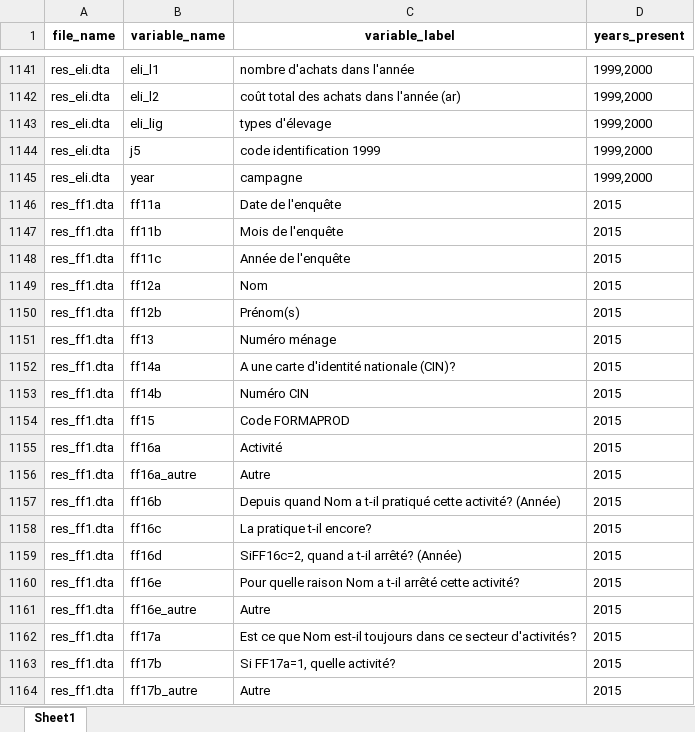
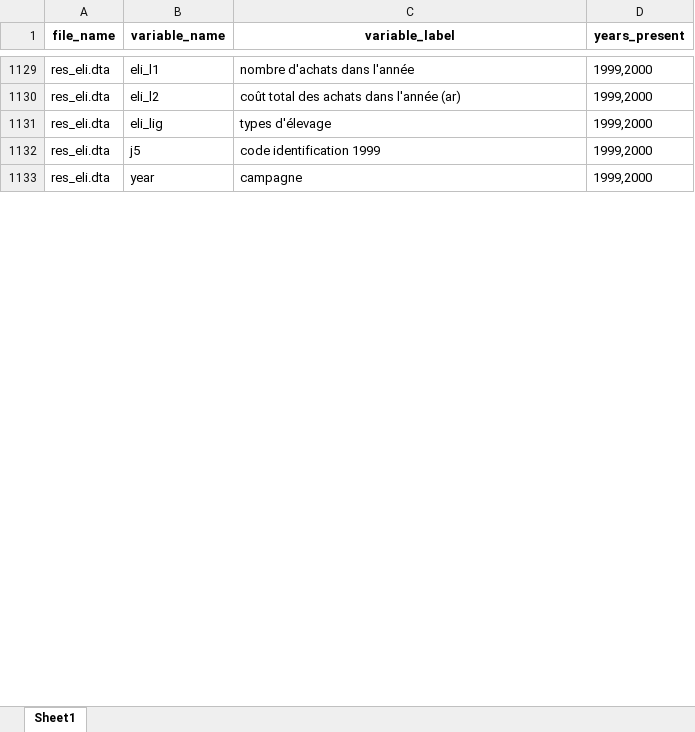
Before and after one commit to BETSAKA/Rural_obs_Madagascar, an Excel workbook: output/ROR_Variable_Dictionary.xlsx, sheet Sheet1, drawn as a sheet; only a part is shown, gaps mark what is left out; values as stored, in another font and other column widths than the file's, no borders; the diff covers the shown part only; the diff names each change by its address in the sheet, - before the commit and + after, or states it on an @@ line.

```diff
--- a/output/ROR_Variable_Dictionary.xlsx (sheet Sheet1)
+++ b/output/ROR_Variable_Dictionary.xlsx (sheet Sheet1)
-row 1146: res_ff1.dta | ff11a | Date de l'enquête | 2015
-row 1147: res_ff1.dta | ff11b | Mois de l'enquête | 2015
-row 1148: res_ff1.dta | ff11c | Année de l'enquête | 2015
-row 1149: res_ff1.dta | ff12a | Nom | 2015
-row 1150: res_ff1.dta | ff12b | Prénom(s) | 2015
-row 1151: res_ff1.dta | ff13 | Numéro ménage | 2015
-row 1152: res_ff1.dta | ff14a | A une carte d'identité nationale (CIN)? | 2015
-row 1153: res_ff1.dta | ff14b | Numéro CIN | 2015
-row 1154: res_ff1.dta | ff15 | Code FORMAPROD | 2015
-row 1155: res_ff1.dta | ff16a | Activité | 2015
-row 1156: res_ff1.dta | ff16a_autre | Autre | 2015
-row 1157: res_ff1.dta | ff16b | Depuis quand Nom a t-il pratiqué cette activité? (Année) | 2015
-row 1158: res_ff1.dta | ff16c | La pratique t-il encore? | 2015
-row 1159: res_ff1.dta | ff16d | SiFF16c=2, quand a t-il arrêté? (Année) | 2015
-row 1160: res_ff1.dta | ff16e | Pour quelle raison Nom a t-il arrêté cette activité? | 2015
-row 1161: res_ff1.dta | ff16e_autre | Autre | 2015
-row 1162: res_ff1.dta | ff17a | Est ce que Nom est-il toujours dans ce secteur d'activités? | 2015
-row 1163: res_ff1.dta | ff17b | Si FF17a=1, quelle activité? | 2015
-row 1164: res_ff1.dta | ff17b_autre | Autre | 2015
```
Also changed, not shown: 241 removed rows and 780 edited cells elsewhere in this sheet, 35 other files.
